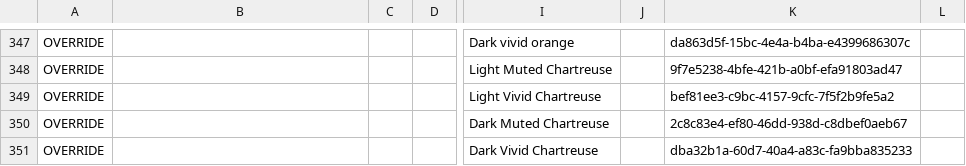
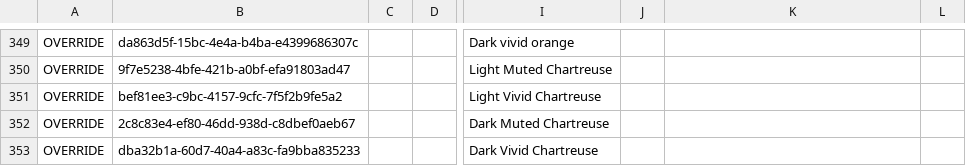
Before and after one commit to HC-SAMI/colorsamificator, a CSV file: data/anchors.csv, drawn as a sheet; only a part is shown, gaps mark what is left out; addresses are those after the commit; the diff covers the shown part only; the diff names each change by its address in the sheet, - before the commit and + after, or states it on an @@ line.

```diff
--- a/data/anchors.csv
+++ b/data/anchors.csv
-B349: (empty)
+B349: da863d5f-15bc-4e4a-b4ba-e4399686307c
-K349: da863d5f-15bc-4e4a-b4ba-e4399686307c
+K349: (empty)
-B350: (empty)
+B350: 9f7e5238-4bfe-421b-a0bf-efa91803ad47
-K350: 9f7e5238-4bfe-421b-a0bf-efa91803ad47
+K350: (empty)
-B351: (empty)
+B351: bef81ee3-c9bc-4157-9cfc-7f5f2b9fe5a2
-K351: bef81ee3-c9bc-4157-9cfc-7f5f2b9fe5a2
+K351: (empty)
-B352: (empty)
+B352: 2c8c83e4-ef80-46dd-938d-c8dbef0aeb67
-K352: 2c8c83e4-ef80-46dd-938d-c8dbef0aeb67
+K352: (empty)
-B353: (empty)
+B353: dba32b1a-60d7-40a4-a83c-fa9bba835233
-K353: dba32b1a-60d7-40a4-a83c-fa9bba835233
+K353: (empty)
```
Also changed, not shown: 10 added rows, 8 removed rows and 14 edited cells elsewhere in this file, data/palettes.csv, data/pins.csv.
